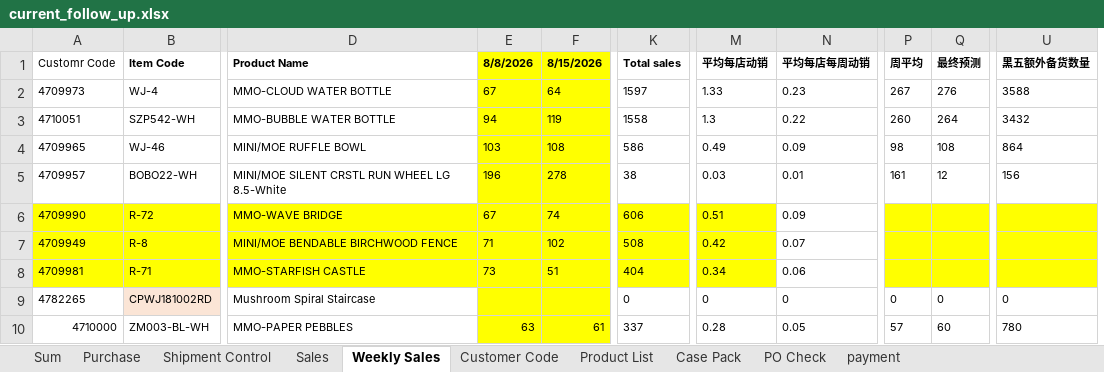
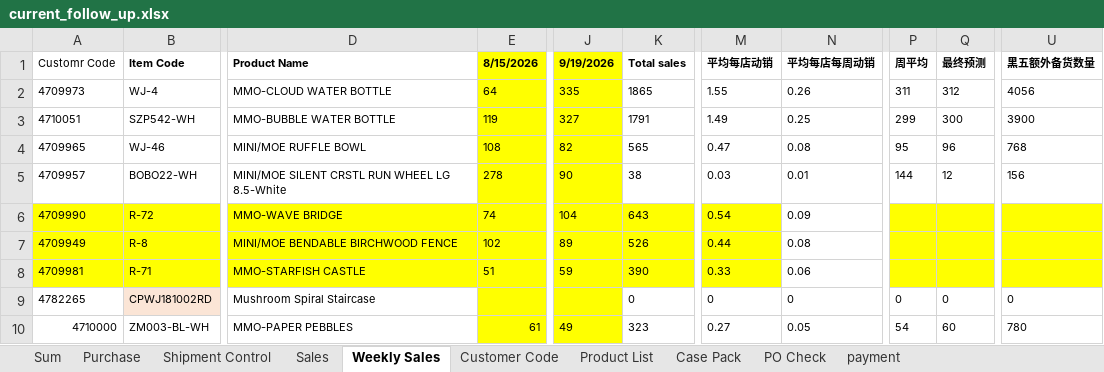
Before and after one commit to nicolechu111111-lgtm/scm-risk-dashboard, an Excel workbook: data/current_follow_up.xlsx, sheet Weekly Sales, drawn as a sheet; only a part is shown, gaps mark what is left out; values as stored, in another font and other column widths than the file's, no borders; removed rows and columns are numbered as before the commit, all else as after; the diff covers the shown part only; the diff names each change by its address in the sheet, - before the commit and + after, or states it on an @@ line.

```diff
--- a/data/current_follow_up.xlsx (sheet Weekly Sales)
+++ b/data/current_follow_up.xlsx (sheet Weekly Sales)
-column E (8/8/2026), rows 2-10: 67 | 94 | 103 | 196 | 67 | 71 | 73 |  | 63
+column J (9/19/2026), rows 2-10: 335 | 327 | 82 | 90 | 104 | 89 | 59 |  | 49
-K2 (Total sales): 1597
+K2 (Total sales): 1865
-M2 (平均每店动销): 1.33
+M2 (平均每店动销): 1.55
-N2 (平均每店每周动销): 0.23
+N2 (平均每店每周动销): 0.26
-P2 (周平均): 267
+P2 (周平均): 311
-Q2 (最终预测): 276
+Q2 (最终预测): 312
-U2 (黑五额外备货数量): 3588
+U2 (黑五额外备货数量): 4056
-K3 (Total sales): 1558
+K3 (Total sales): 1791
-M3 (平均每店动销): 1.3
+M3 (平均每店动销): 1.49
-N3 (平均每店每周动销): 0.22
+N3 (平均每店每周动销): 0.25
-P3 (周平均): 260
+P3 (周平均): 299
-Q3 (最终预测): 264
+Q3 (最终预测): 300
-U3 (黑五额外备货数量): 3432
+U3 (黑五额外备货数量): 3900
-K4 (Total sales): 586
+K4 (Total sales): 565
-M4 (平均每店动销): 0.49
+M4 (平均每店动销): 0.47
-N4 (平均每店每周动销): 0.09
+N4 (平均每店每周动销): 0.08
-P4 (周平均): 98
+P4 (周平均): 95
-Q4 (最终预测): 108
+Q4 (最终预测): 96
-U4 (黑五额外备货数量): 864
+U4 (黑五额外备货数量): 768
-P5 (周平均): 161
+P5 (周平均): 144
-K6 (Total sales): 606
+K6 (Total sales): 643
-M6 (平均每店动销): 0.51
+M6 (平均每店动销): 0.54
-K7 (Total sales): 508
+K7 (Total sales): 526
-M7 (平均每店动销): 0.42
+M7 (平均每店动销): 0.44
-N7 (平均每店每周动销): 0.07
+N7 (平均每店每周动销): 0.08
-K8 (Total sales): 404
+K8 (Total sales): 390
-M8 (平均每店动销): 0.34
+M8 (平均每店动销): 0.33
-K10 (Total sales): 337
+K10 (Total sales): 323
-M10 (平均每店动销): 0.28
+M10 (平均每店动销): 0.27
-P10 (周平均): 57
+P10 (周平均): 54
```
Also changed, not shown: 1 removed row and 290 edited cells elsewhere in this sheet, sheet Sum, sheet Sales, sheet payment, sheet PO Check, sheet Purchase, sheet Shipment Control, formulas that keep their value.
